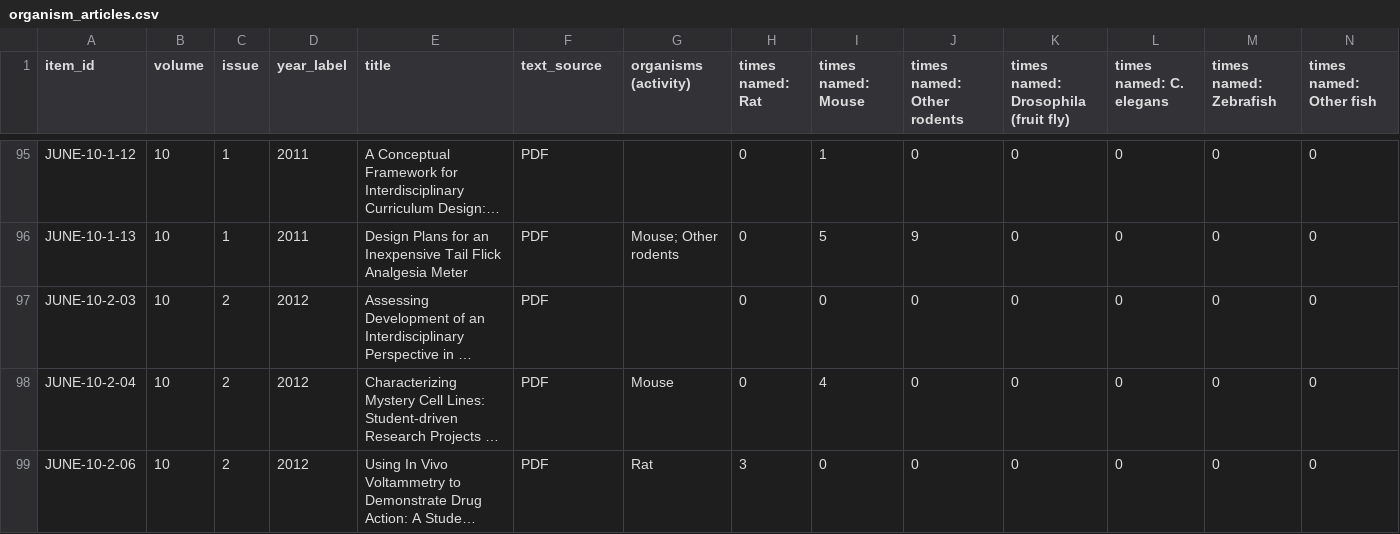
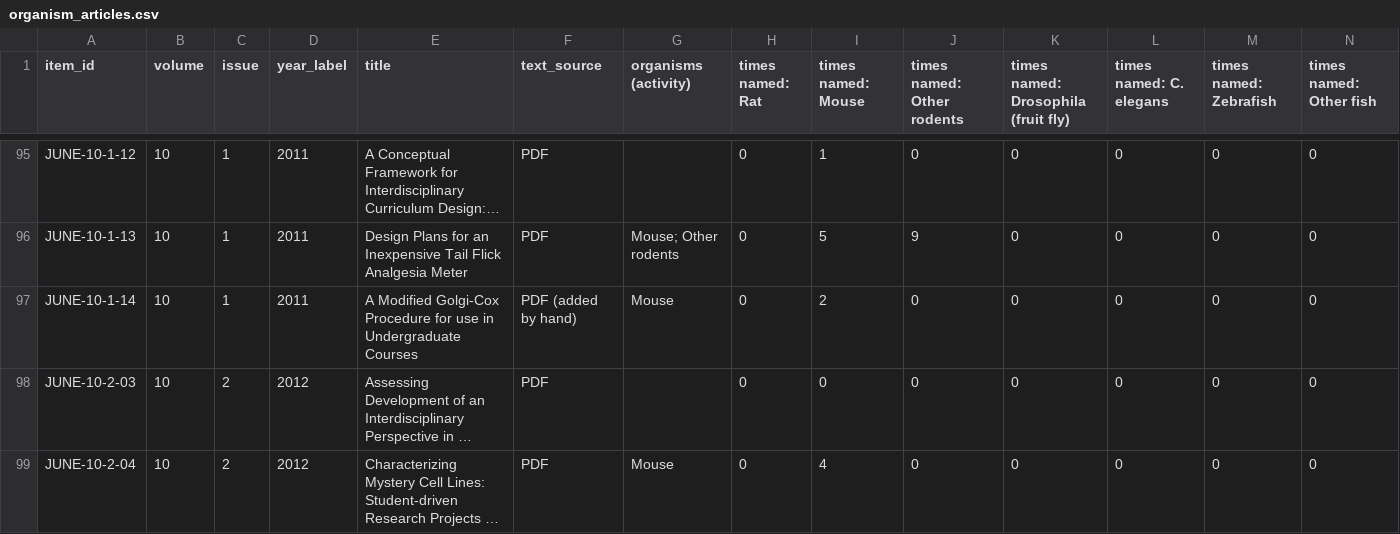
Before and after one commit to ajuavinett/JUNE_Utilities, a CSV file: data/organism_articles.csv, drawn as a sheet; only a part is shown, gaps mark what is left out; the shorter side is filled out with more unchanged rows; long unchanged cells end in …; rows hold the shown columns only; the diff names each change by its address in the sheet, - before the commit and + after, or states it on an @@ line.

```diff
--- a/data/organism_articles.csv
+++ b/data/organism_articles.csv
+row 97: JUNE-10-1-14 | 10 | 1 | 2011 | A Modified Golgi-Cox Procedure for use in Undergraduate Courses | PDF (added by hand) | Mouse | 0 | 2 | 0 | 0 | 0 | 0 | 0
```
Also changed, not shown: tables/table9_computational_labs.csv, 12 other files.
